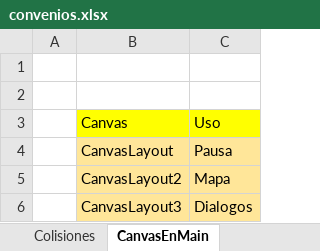
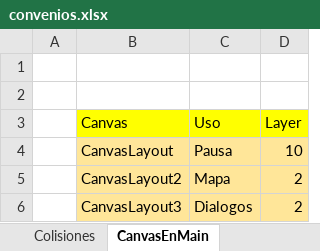
Before and after one commit to cgarciabrumfield/Videojuego, an Excel workbook: convenios.xlsx, sheet CanvasEnMain, drawn as a sheet; values as stored, in another font and other column widths than the file's, no borders; the diff names each change by its address in the sheet, - before the commit and + after, or states it on an @@ line.

Commit message:
Add files via upload

```diff
--- a/convenios.xlsx (sheet CanvasEnMain)
+++ b/convenios.xlsx (sheet CanvasEnMain)
+column D (Layer), rows 4-6: 10 | 2 | 2
```
